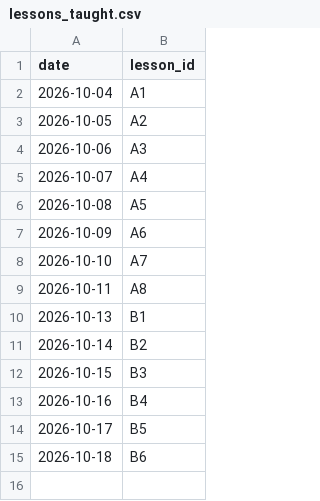
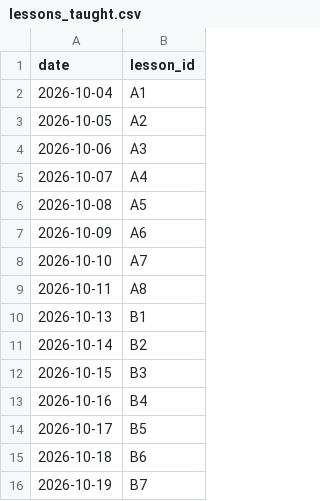
Before and after one commit to mlaiqueai/Tester1, a CSV file: data/lessons_taught.csv, drawn as a sheet.

```diff
--- a/data/lessons_taught.csv
+++ b/data/lessons_taught.csv
@@ -15 +15,2 @@ date,lesson_id
 2026-10-18,B6
+2026-10-19,B7
```
